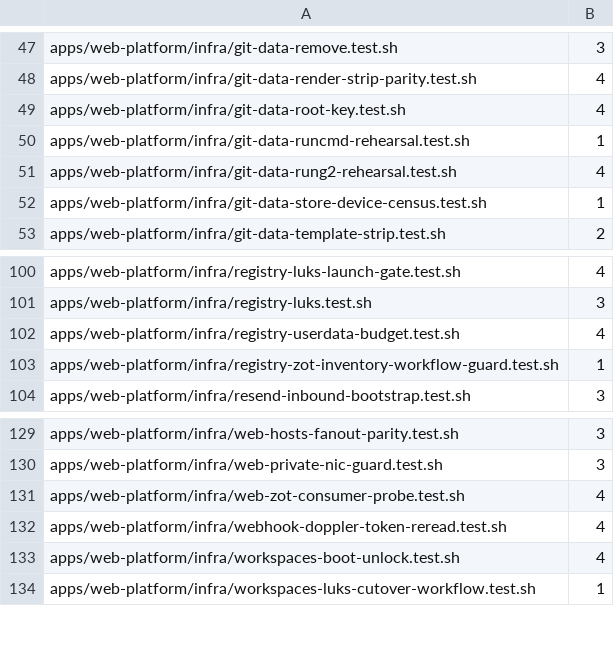
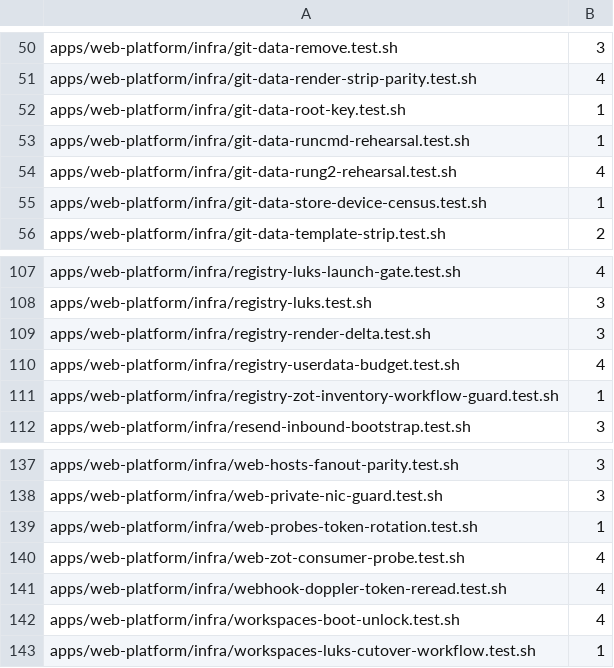
Before and after one commit to jikig-ai/soleur, a TSV file: apps/web-platform/infra/suite-shard-legs.tsv, drawn as a sheet; only a part is shown, gaps mark what is left out; the diff covers the shown part only.

```diff
--- a/apps/web-platform/infra/suite-shard-legs.tsv
+++ b/apps/web-platform/infra/suite-shard-legs.tsv
@@ -48,3 +51,3 @@ apps/web-platform/infra/git-data-remove.test.sh	3
 apps/web-platform/infra/git-data-render-strip-parity.test.sh	4
-apps/web-platform/infra/git-data-root-key.test.sh	4
+apps/web-platform/infra/git-data-root-key.test.sh	1
 apps/web-platform/infra/git-data-runcmd-rehearsal.test.sh	1
@@ -101,2 +108,3 @@ apps/web-platform/infra/registry-luks-launch-gate.test.sh	4
 apps/web-platform/infra/registry-luks.test.sh	3
+apps/web-platform/infra/registry-render-delta.test.sh	3
 apps/web-platform/infra/registry-userdata-budget.test.sh	4
@@ -130,2 +138,3 @@ apps/web-platform/infra/web-hosts-fanout-parity.test.sh	3
 apps/web-platform/infra/web-private-nic-guard.test.sh	3
+apps/web-platform/infra/web-probes-token-rotation.test.sh	1
 apps/web-platform/infra/web-zot-consumer-probe.test.sh	4
```
Also changed, not shown: 9 added rows and 5 edited cells elsewhere in this file, scripts/suite-shard-legs-heavy.tsv, scripts/suite-shard-legs.tsv, 8 other files.
